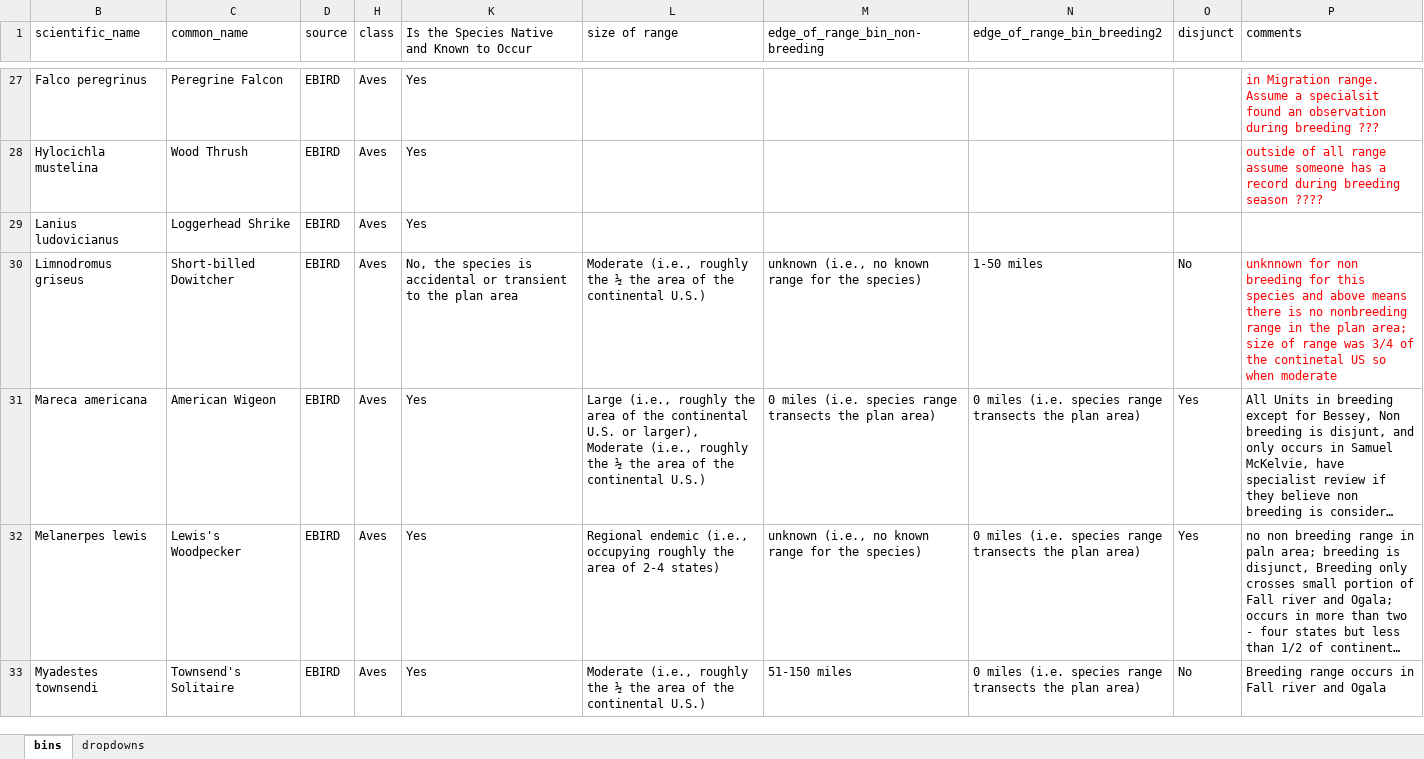
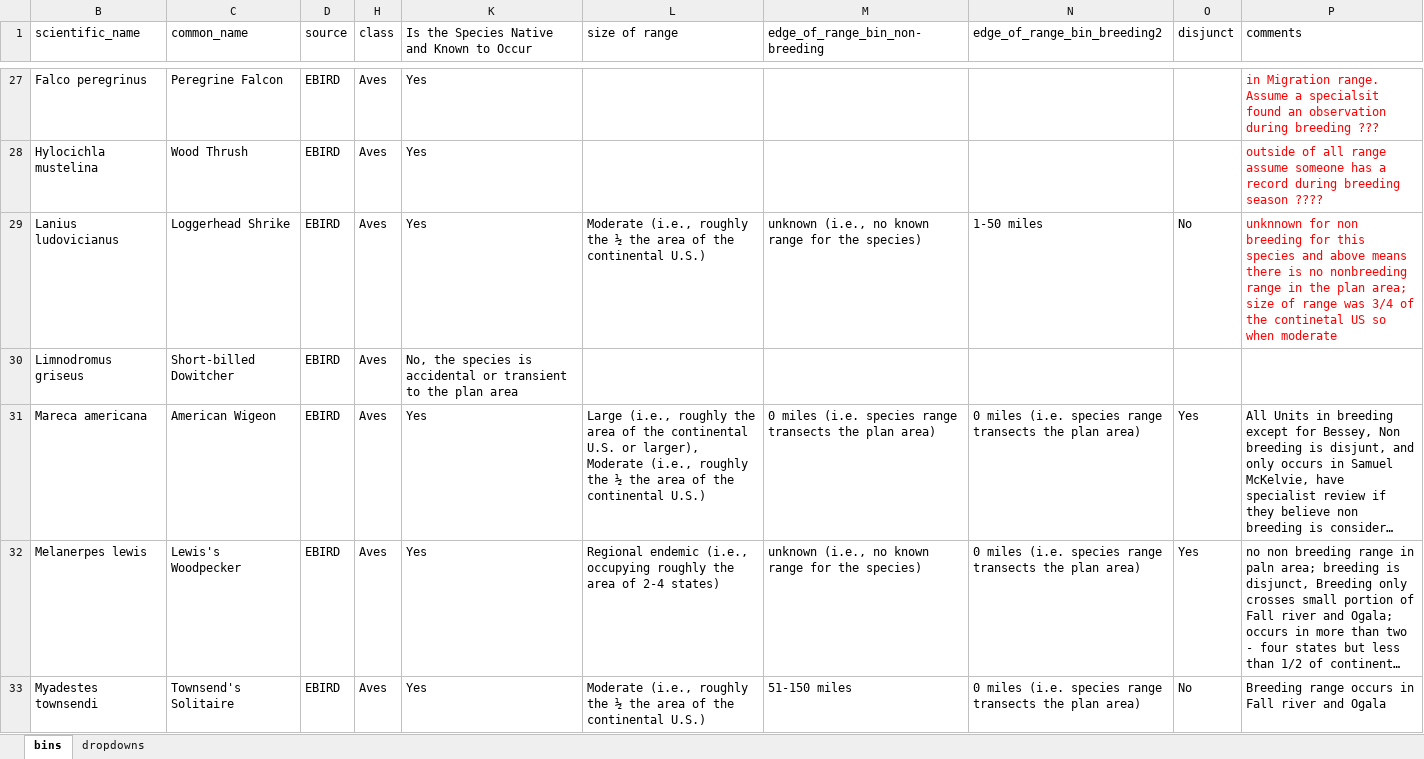
Before and after one commit to fs-mschmidty/MPSG_NNFG_R_Pipeline, an Excel workbook: output/manual_range_edge_binning.xlsx, sheet bins, drawn as a sheet; only a part is shown, gaps mark what is left out; long unchanged cells end in …; values as stored, in another font and other column widths than the file's, no borders; table styles not drawn; the diff covers the shown part only; the diff names each change by its address in the sheet, - before the commit and + after, or states it on an @@ line.

```diff
--- a/output/manual_range_edge_binning.xlsx (sheet bins)
+++ b/output/manual_range_edge_binning.xlsx (sheet bins)
-L29 (size of range): (empty)
+L29 (size of range): Moderate (i.e., roughly the ½ the area of the continental U.S.)
-M29 (edge_of_range_bin_non-breeding): (empty)
+M29 (edge_of_range_bin_non-breeding): unknown (i.e., no known range for the species)
-N29 (edge_of_range_bin_breeding2): (empty)
+N29 (edge_of_range_bin_breeding2): 1-50 miles
-O29 (disjunct): (empty)
+O29 (disjunct): No
-P29 (comments): (empty)
+P29 (comments): unknnown for non breeding for this species and above means there is no nonbreeding range in the plan area; size of range was 3/4 of the continetal US so when moderate
-L30 (size of range): Moderate (i.e., roughly the ½ the area of the continental U.S.)
+L30 (size of range): (empty)
-M30 (edge_of_range_bin_non-breeding): unknown (i.e., no known range for the species)
+M30 (edge_of_range_bin_non-breeding): (empty)
-N30 (edge_of_range_bin_breeding2): 1-50 miles
+N30 (edge_of_range_bin_breeding2): (empty)
-O30 (disjunct): No
+O30 (disjunct): (empty)
-P30 (comments): unknnown for non breeding for this species and above means there is no nonbreeding range in the plan area; size of range was 3/4 of the continetal US so when moderate
+P30 (comments): (empty)
```
Also changed, not shown: 49 edited cells and cell formats elsewhere in this sheet, sheet dropdowns, 2 other files.
